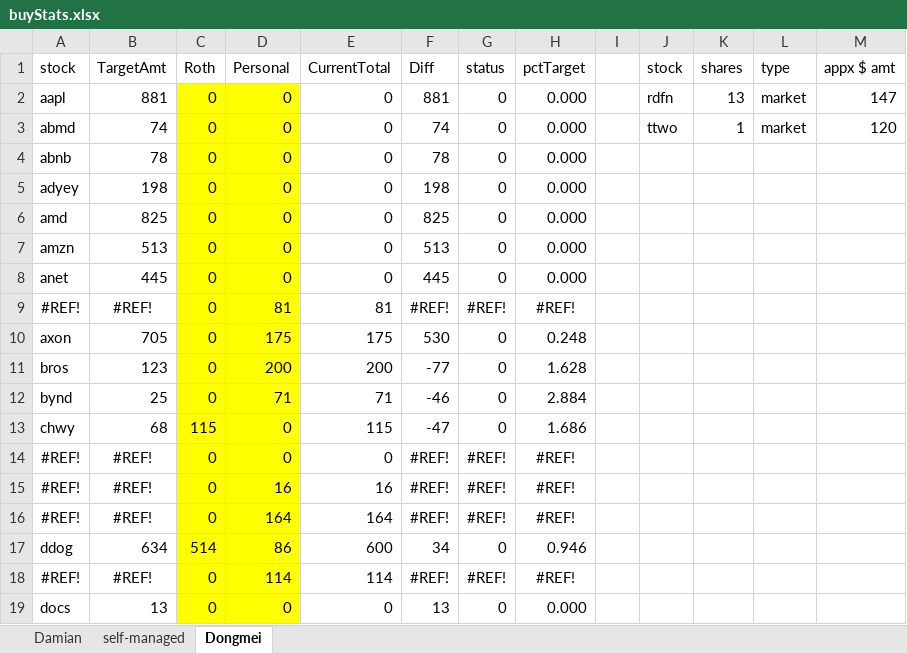
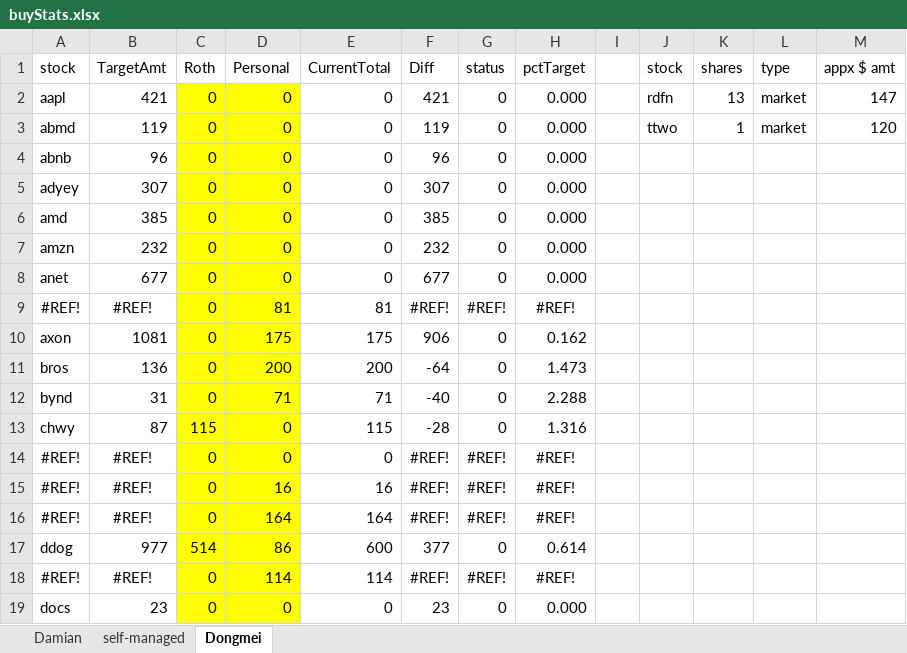
Before and after one commit to damiansp/marketModeling, an Excel workbook: buyStats.xlsx, sheet Dongmei, drawn as a sheet; only a part is shown; values as stored, in another font and other column widths than the file's, no borders; conditional formats not drawn; the diff covers the shown part only; the diff names each change by its address in the sheet, - before the commit and + after, or states it on an @@ line.

```diff
--- a/buyStats.xlsx (sheet Dongmei)
+++ b/buyStats.xlsx (sheet Dongmei)
-B2 (TargetAmt): 881
+B2 (TargetAmt): 421
-F2 (Diff): 881
+F2 (Diff): 421
-B3 (TargetAmt): 74
+B3 (TargetAmt): 119
-F3 (Diff): 74
+F3 (Diff): 119
-B4 (TargetAmt): 78
+B4 (TargetAmt): 96
-F4 (Diff): 78
+F4 (Diff): 96
-B5 (TargetAmt): 198
+B5 (TargetAmt): 307
-F5 (Diff): 198
+F5 (Diff): 307
-B6 (TargetAmt): 825
+B6 (TargetAmt): 385
-F6 (Diff): 825
+F6 (Diff): 385
-B7 (TargetAmt): 513
+B7 (TargetAmt): 232
-F7 (Diff): 513
+F7 (Diff): 232
-B8 (TargetAmt): 445
+B8 (TargetAmt): 677
-F8 (Diff): 445
+F8 (Diff): 677
-B10 (TargetAmt): 705
+B10 (TargetAmt): 1081
-F10 (Diff): 530
+F10 (Diff): 906
-H10 (pctTarget): 0.248
+H10 (pctTarget): 0.162
-B11 (TargetAmt): 123
+B11 (TargetAmt): 136
-F11 (Diff): -77
+F11 (Diff): -64
-H11 (pctTarget): 1.628
+H11 (pctTarget): 1.473
-B12 (TargetAmt): 25
+B12 (TargetAmt): 31
-F12 (Diff): -46
+F12 (Diff): -40
-H12 (pctTarget): 2.884
+H12 (pctTarget): 2.288
-B13 (TargetAmt): 68
+B13 (TargetAmt): 87
-F13 (Diff): -47
+F13 (Diff): -28
-H13 (pctTarget): 1.686
+H13 (pctTarget): 1.316
-B17 (TargetAmt): 634
+B17 (TargetAmt): 977
-F17 (Diff): 34
+F17 (Diff): 377
-H17 (pctTarget): 0.946
+H17 (pctTarget): 0.614
-B19 (TargetAmt): 13
+B19 (TargetAmt): 23
-F19 (Diff): 13
+F19 (Diff): 23
```
Also changed, not shown: 127 edited cells elsewhere in this sheet, sheet Damian, formulas that keep their value, hidden cells, 13 other files.
